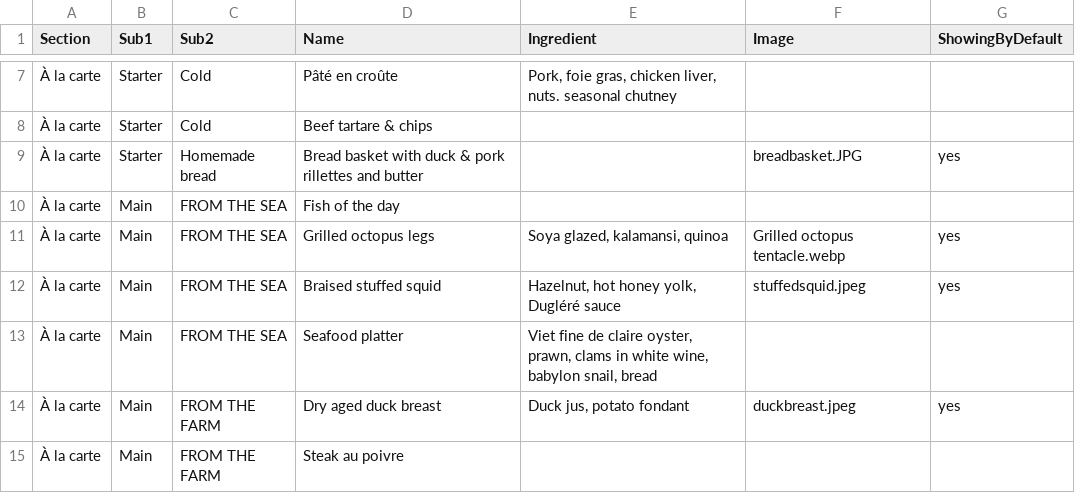
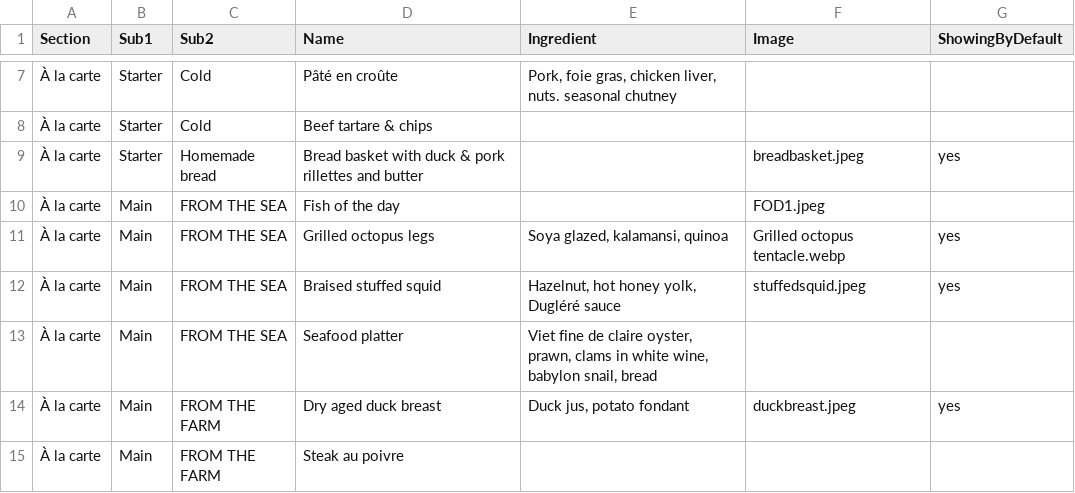
Before and after one commit to tiendao2501/tiendao2501, a CSV file: menu.csv, drawn as a sheet; only a part is shown, gaps mark what is left out.

```diff
--- a/menu.csv
+++ b/menu.csv
@@ -8,4 +8,4 @@ Section,Sub1,Sub2,Name,Ingredient,Image,ShowingByDefault
 À la carte,Starter,Cold,Beef tartare & chips,,,
-À la carte,Starter,Homemade bread,Bread basket with duck & pork rillettes and butter,,breadbasket.JPG,yes
-À la carte,Main,FROM THE SEA,Fish of the day,,,
+À la carte,Starter,Homemade bread,Bread basket with duck & pork rillettes and butter,,breadbasket.jpeg,yes
+À la carte,Main,FROM THE SEA,Fish of the day,,FOD1.jpeg,
 À la carte,Main,FROM THE SEA,Grilled octopus legs,"Soya glazed, kalamansi, quinoa ",Grilled octopus tentacle.webp,yes
```
Also changed, not shown: events.csv, 1 other file.
